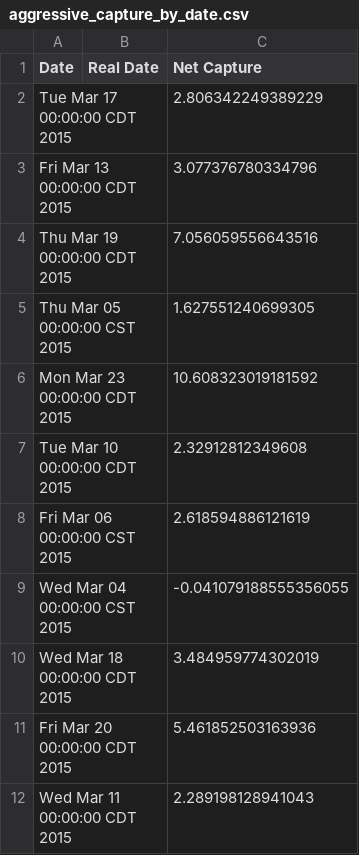
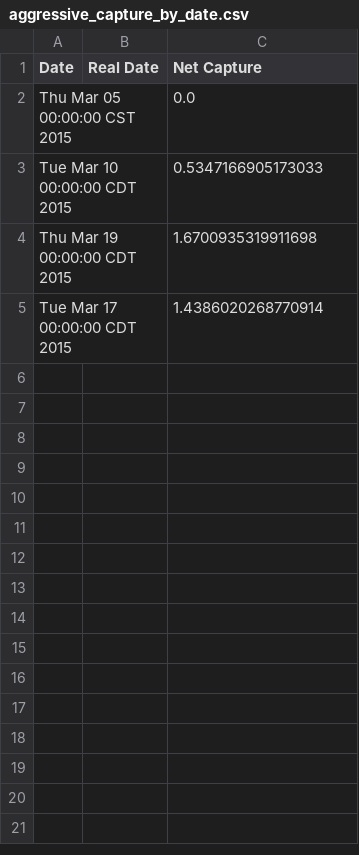
Before and after one commit to stockit/stockit, a CSV file: results/fold_3/aggressive_capture_by_date.csv, drawn as a sheet.

```diff
--- a/results/fold_3/aggressive_capture_by_date.csv
+++ b/results/fold_3/aggressive_capture_by_date.csv
@@ -1,12 +1,5 @@
 Date, Real Date, Net Capture
-Tue Mar 17 00:00:00 CDT 2015, , 2.806342249389229
-Fri Mar 13 00:00:00 CDT 2015, , 3.077376780334796
-Thu Mar 19 00:00:00 CDT 2015, , 7.056059556643516
-Thu Mar 05 00:00:00 CST 2015, , 1.627551240699305
-Mon Mar 23 00:00:00 CDT 2015, , 10.608323019181592
-Tue Mar 10 00:00:00 CDT 2015, , 2.32912812349608
-Fri Mar 06 00:00:00 CST 2015, , 2.618594886121619
-Wed Mar 04 00:00:00 CST 2015, , -0.041079188555356055
-Wed Mar 18 00:00:00 CDT 2015, , 3.484959774302019
-Fri Mar 20 00:00:00 CDT 2015, , 5.461852503163936
-Wed Mar 11 00:00:00 CDT 2015, , 2.289198128941043
+Thu Mar 05 00:00:00 CST 2015, , 0.0
+Tue Mar 10 00:00:00 CDT 2015, , 0.5347166905173033
+Thu Mar 19 00:00:00 CDT 2015, , 1.6700935319911698
+Tue Mar 17 00:00:00 CDT 2015, , 1.4386020268770914
```
Also changed, not shown: results/fold_0/aggressive_capture_by_date.csv, results/fold_0/net_capture_by_date.csv, 21 other files.
